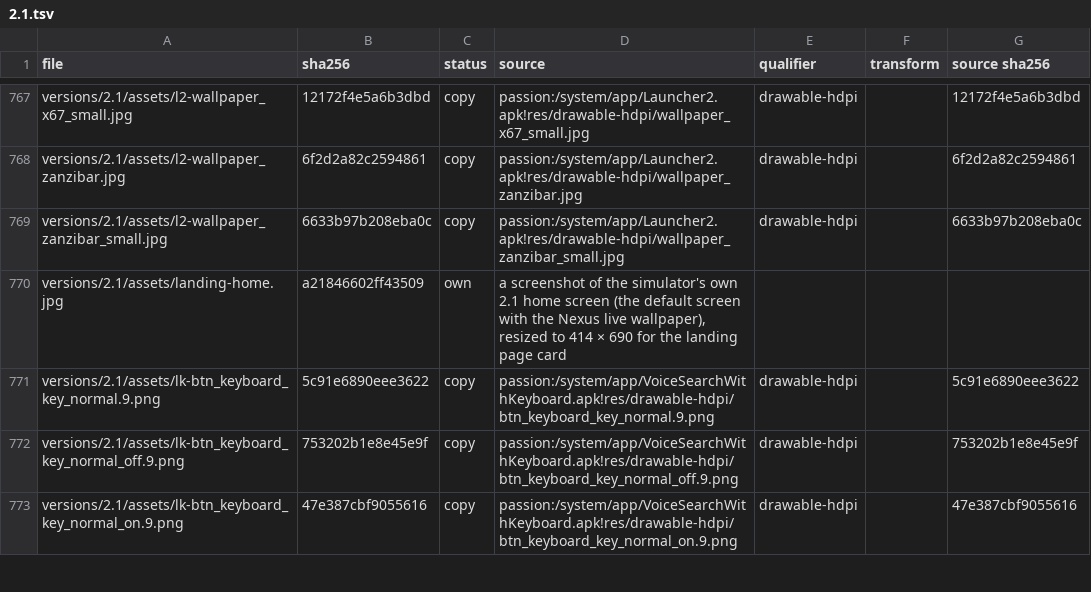
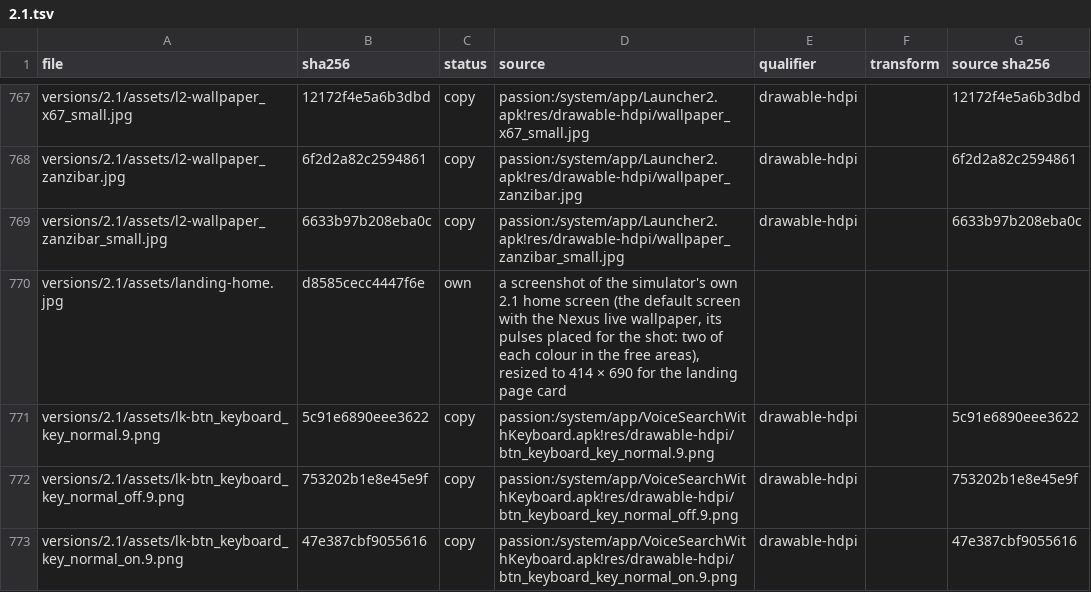
Before and after one commit to szabolevi98/android-simulator, a TSV file: docs/reports/assets/2.1.tsv, drawn as a sheet; only a part is shown, gaps mark what is left out.

Commit message:
Android 2.1 landing shot retaken: the Nexus live wallpaper's pulses placed for it, two of each colour in the free areas around the search bar and the icons

```diff
--- a/docs/reports/assets/2.1.tsv
+++ b/docs/reports/assets/2.1.tsv
@@ -769,3 +769,3 @@ versions/2.1/assets/l2-wallpaper_zanzibar.jpg	6f2d2a82c2594861	copy	passion:/sys
 versions/2.1/assets/l2-wallpaper_zanzibar_small.jpg	6633b97b208eba0c	copy	passion:/system/app/Launcher2.apk!res/drawable-hdpi/wallpaper_zanzibar_small.jpg	drawable-hdpi		6633b97b208eba0c
-versions/2.1/assets/landing-home.jpg	a21846602ff43509	own	a screenshot of the simulator's own 2.1 home screen (the default screen with the Nexus live wallpaper), resized to 414 × 690 for the landing page card			
+versions/2.1/assets/landing-home.jpg	d8585cecc4447f6e	own	a screenshot of the simulator's own 2.1 home screen (the default screen with the Nexus live wallpaper, its pulses placed for the shot: two of each colour in the free areas), resized to 414 × 690 for the landing page card			
 versions/2.1/assets/lk-btn_keyboard_key_normal.9.png	5c91e6890eee3622	copy	passion:/system/app/VoiceSearchWithKeyboard.apk!res/drawable-hdpi/btn_keyboard_key_normal.9.png	drawable-hdpi		5c91e6890eee3622
```
Also changed, not shown: docs/data/asset-sources.tsv, 3 other files.
